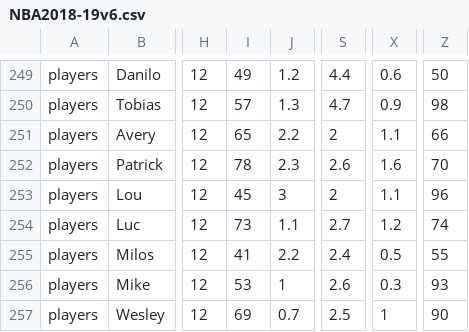
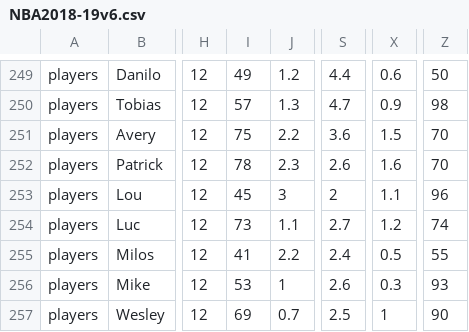
Before and after one commit to timaboderin/NBA_Logos, a CSV file: NBA2018-19v6.csv, drawn as a sheet; only a part is shown, gaps mark what is left out; the diff names each change by its address in the sheet, - before the commit and + after, or states it on an @@ line.

Commit message:
Update NBA2018-19v6.csv

```diff
--- a/NBA2018-19v6.csv
+++ b/NBA2018-19v6.csv
-I251: 65
+I251: 75
-S251: 2
+S251: 3.6
-X251: 1.1
+X251: 1.5
-Z251: 66
+Z251: 70
```
